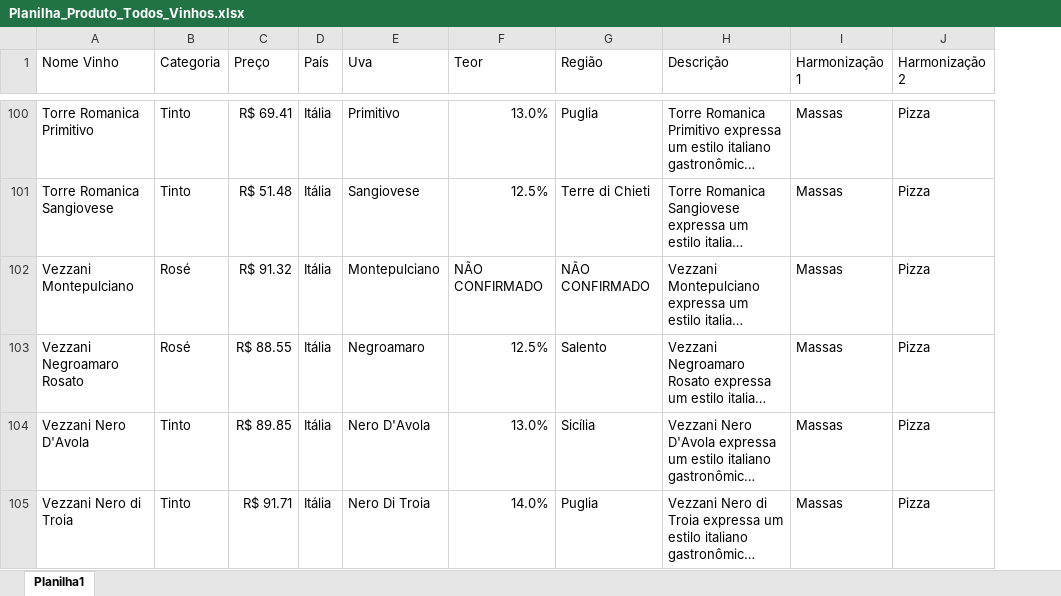
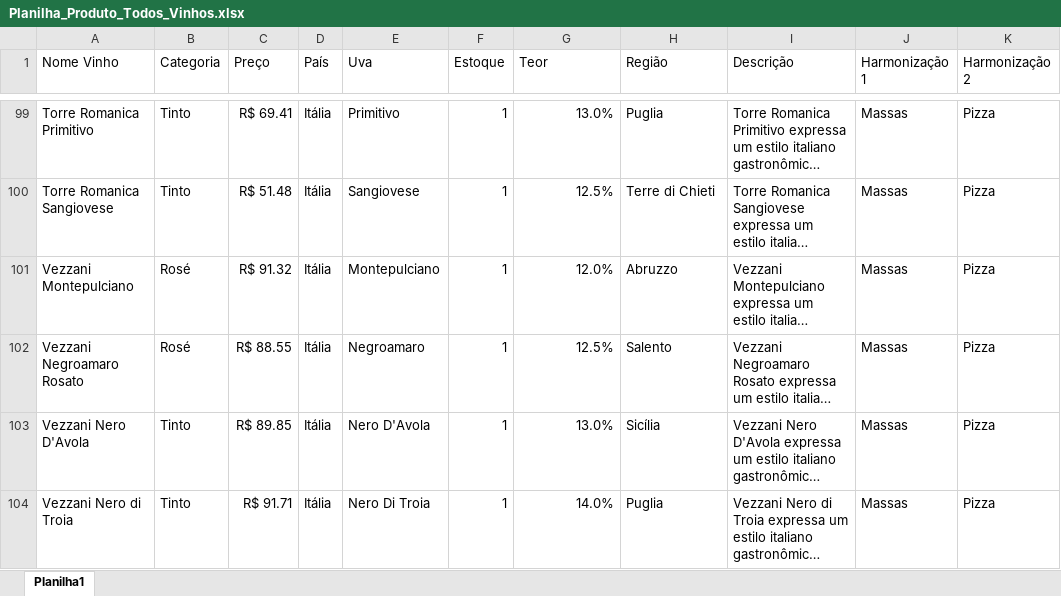
Before and after one commit to adrarrod/adrarrod-vinhoeharmonia, an Excel workbook: Planilha_Produto_Todos_Vinhos.xlsx, sheet Planilha1, drawn as a sheet; only a part is shown, gaps mark what is left out; long unchanged cells end in …; values as stored, in another font and other column widths than the file's, no borders; addresses are those after the commit; the diff covers the shown part only; the diff names each change by its address in the sheet, - before the commit and + after, or states it on an @@ line.

```diff
--- a/Planilha_Produto_Todos_Vinhos.xlsx (sheet Planilha1)
+++ b/Planilha_Produto_Todos_Vinhos.xlsx (sheet Planilha1)
+column F (Estoque), rows 99-104: all 1
-G101 (Teor): NÃO CONFIRMADO
+G101 (Teor): 12.0%
-H101 (Região): NÃO CONFIRMADO
+H101 (Região): Abruzzo
```
Also changed, not shown: 3 removed rows and 20 edited cells elsewhere in this sheet, 7 other files.
